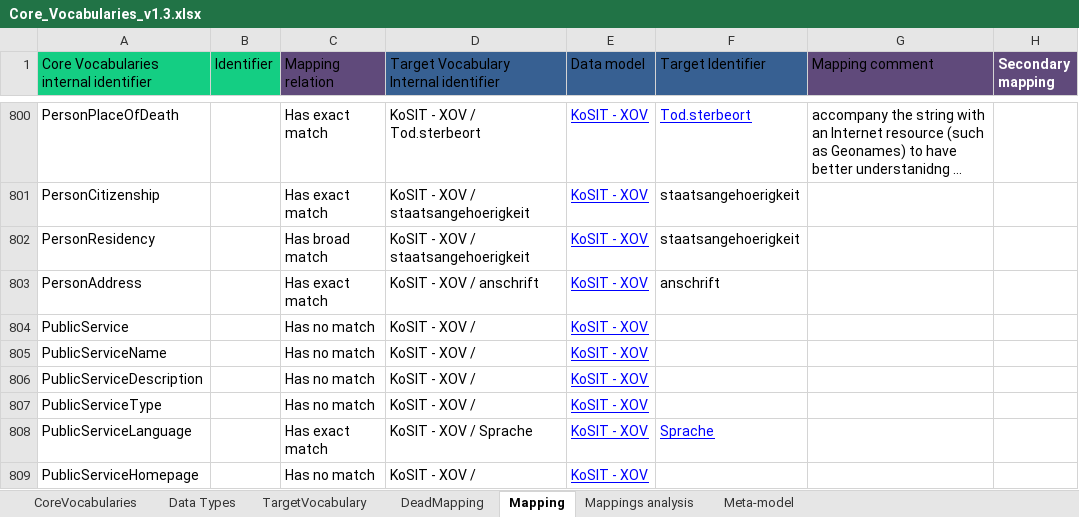
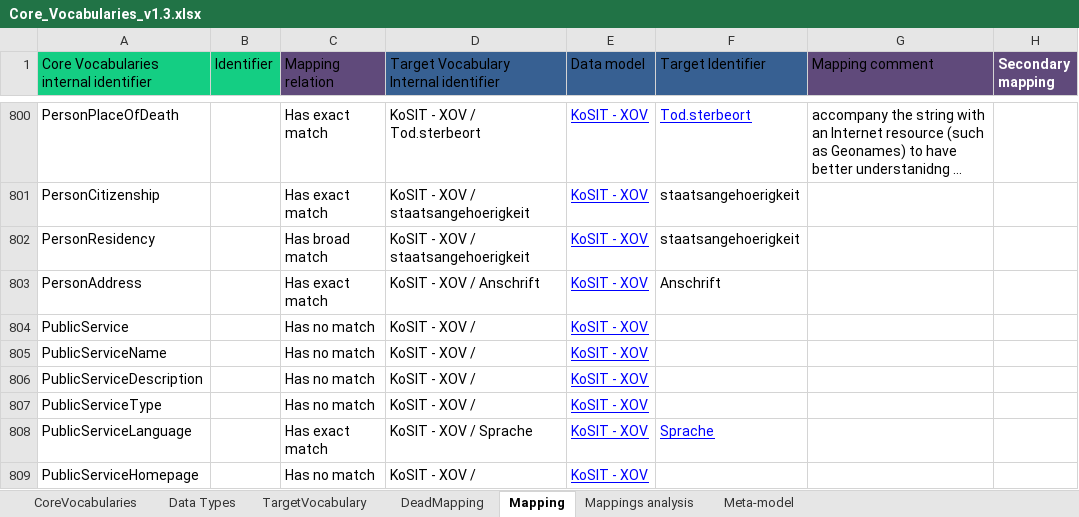
Before and after one commit to tenforce/CoreVocabularyDirectory, an Excel workbook: excelfiles/Core_Vocabularies_v1.3.xlsx, sheet Mapping, drawn as a sheet; only a part is shown, gaps mark what is left out; long unchanged cells end in …; values as stored, in another font and other column widths than the file's, no borders; conditional formats and table styles not drawn; the diff names each change by its address in the sheet, - before the commit and + after, or states it on an @@ line.

Commit message:
Fixed the data in the excel file (case sensitive ids). Python code could be updated to remove problem, bt trees and index.html.in would all need to be updated.

```diff
--- a/excelfiles/Core_Vocabularies_v1.3.xlsx (sheet Mapping)
+++ b/excelfiles/Core_Vocabularies_v1.3.xlsx (sheet Mapping)
-D803: KoSIT - XOV / anschrift
+D803: KoSIT - XOV / Anschrift
-F803 (Target Identifier): anschrift
+F803 (Target Identifier): Anschrift
```
Also changed, not shown: 1 other file.
